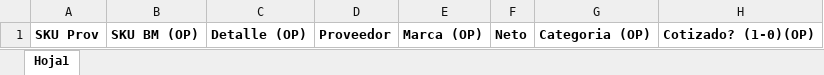
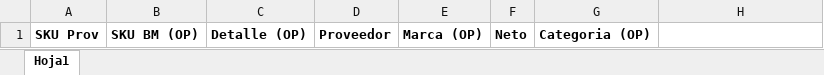
Before and after one commit to Bluemix1071/ReportesBlueMix, an Excel workbook: public/assets/lte/descargas/Plantilla Listado Proveedor.xlsx, sheet Hoja1, drawn as a sheet; values as stored, in another font and other column widths than the file's, no borders; the diff names each change by its address in the sheet, - before the commit and + after, or states it on an @@ line.

Commit message:
primara a produccion de modulo cotizacion proveedores

```diff
--- a/public/assets/lte/descargas/Plantilla Listado Proveedor.xlsx (sheet Hoja1)
+++ b/public/assets/lte/descargas/Plantilla Listado Proveedor.xlsx (sheet Hoja1)
-H1: Cotizado? (1-0)(OP)
+H1: (empty)
```
Also changed, not shown: 2 other files.
